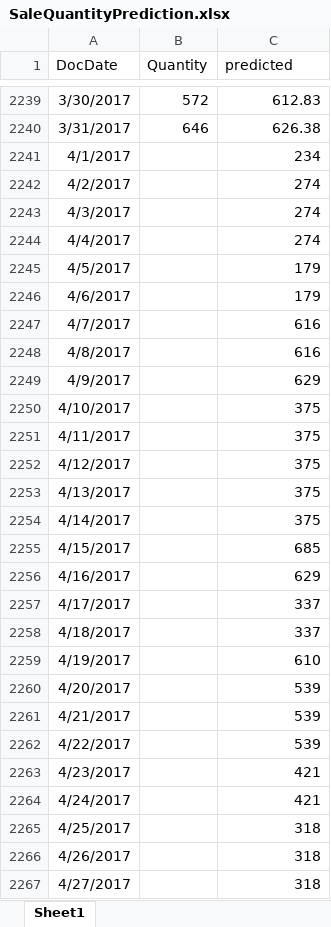
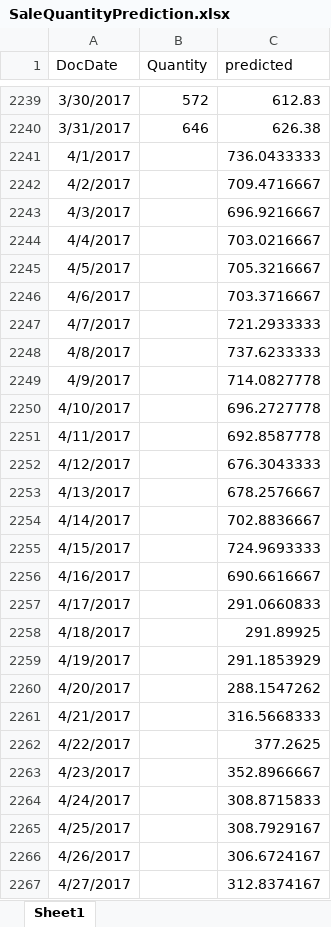
Before and after one commit to expinc/DataMining, an Excel workbook: models/SaleQuantityPrediction.xlsx, sheet Sheet1, drawn as a sheet; only a part is shown, gaps mark what is left out; values as stored, in another font and other column widths than the file's, no borders; the diff covers the shown part only; the diff names each change by its address in the sheet, - before the commit and + after, or states it on an @@ line.

```diff
--- a/models/SaleQuantityPrediction.xlsx (sheet Sheet1)
+++ b/models/SaleQuantityPrediction.xlsx (sheet Sheet1)
-C2241 (predicted): 234
+C2241 (predicted): 736.0433333
-C2242 (predicted): 274
+C2242 (predicted): 709.4716667
-C2243 (predicted): 274
+C2243 (predicted): 696.9216667
-C2244 (predicted): 274
+C2244 (predicted): 703.0216667
-C2245 (predicted): 179
+C2245 (predicted): 705.3216667
-C2246 (predicted): 179
+C2246 (predicted): 703.3716667
-C2247 (predicted): 616
+C2247 (predicted): 721.2933333
-C2248 (predicted): 616
+C2248 (predicted): 737.6233333
-C2249 (predicted): 629
+C2249 (predicted): 714.0827778
-C2250 (predicted): 375
+C2250 (predicted): 696.2727778
-C2251 (predicted): 375
+C2251 (predicted): 692.8587778
-C2252 (predicted): 375
+C2252 (predicted): 676.3043333
-C2253 (predicted): 375
+C2253 (predicted): 678.2576667
-C2254 (predicted): 375
+C2254 (predicted): 702.8836667
-C2255 (predicted): 685
+C2255 (predicted): 724.9693333
-C2256 (predicted): 629
+C2256 (predicted): 690.6616667
-C2257 (predicted): 337
+C2257 (predicted): 291.0660833
-C2258 (predicted): 337
+C2258 (predicted): 291.89925
-C2259 (predicted): 610
+C2259 (predicted): 291.1853929
-C2260 (predicted): 539
+C2260 (predicted): 288.1547262
-C2261 (predicted): 539
+C2261 (predicted): 316.5668333
-C2262 (predicted): 539
+C2262 (predicted): 377.2625
-C2263 (predicted): 421
+C2263 (predicted): 352.8966667
-C2264 (predicted): 421
+C2264 (predicted): 308.8715833
-C2265 (predicted): 318
+C2265 (predicted): 308.7929167
-C2266 (predicted): 318
+C2266 (predicted): 306.6724167
-C2267 (predicted): 318
+C2267 (predicted): 312.8374167
```
Also changed, not shown: 248 edited cells elsewhere in this sheet, 2 other files.
